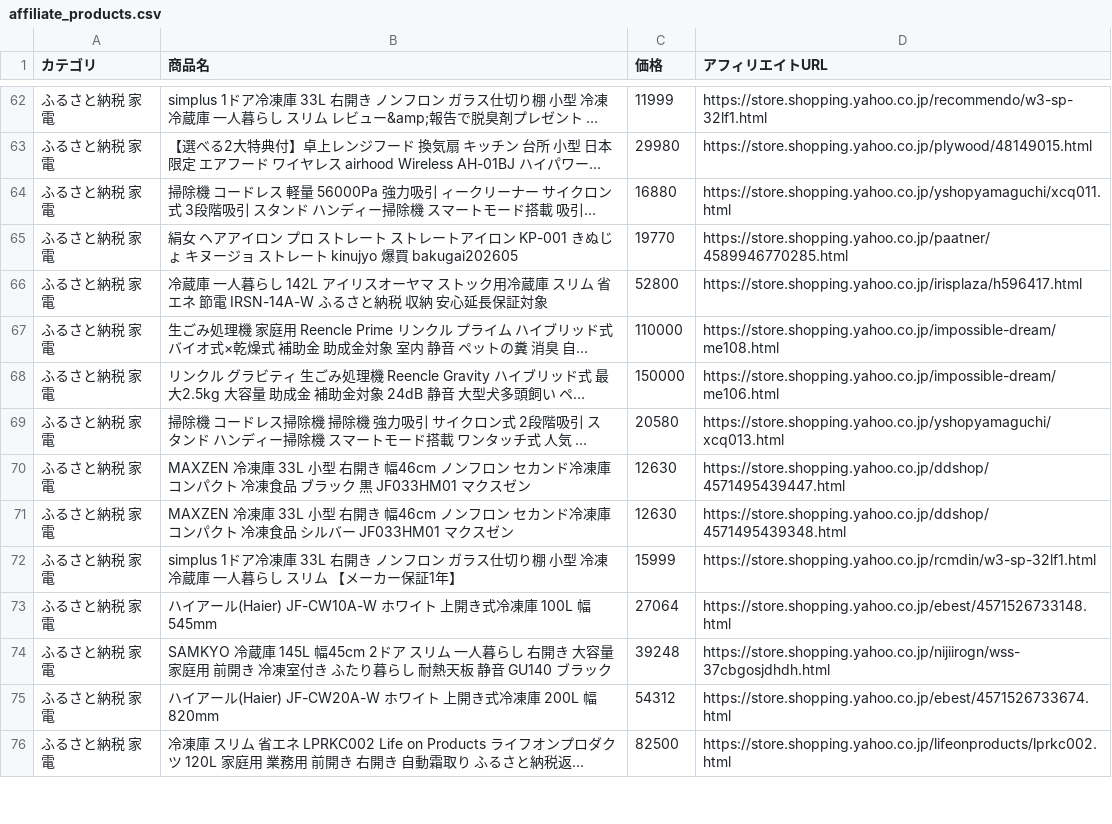
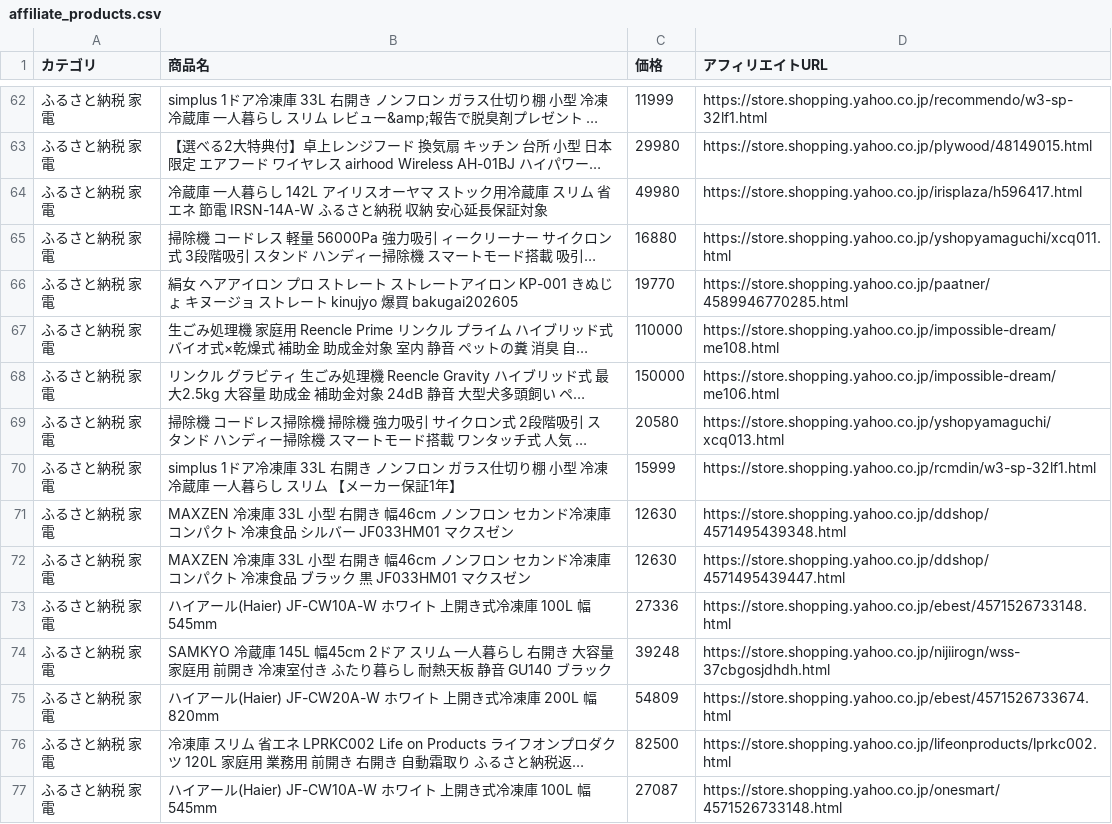
Before and after one commit to nrh44702-cell/yahoo-furusato, a CSV file: affiliate_products.csv, drawn as a sheet; only a part is shown, gaps mark what is left out; long unchanged cells end in …; removed rows and columns are numbered as before the commit, all else as after; the diff covers the shown part only; the diff names each change by its address in the sheet, - before the commit and + after, or states it on an @@ line.

```diff
--- a/affiliate_products.csv
+++ b/affiliate_products.csv
+row 64: ふるさと納税 家電 | 冷蔵庫 一人暮らし 142L アイリスオーヤマ ストック用冷蔵庫 スリム 省エネ 節電 IRSN-14A-W ふるさと納税 収納 安心延長保証対象 | 49980 | https://store.shopping.yahoo.co.jp/irisplaza/h596417.html
-row 66: ふるさと納税 家電 | 冷蔵庫 一人暮らし 142L アイリスオーヤマ ストック用冷蔵庫 スリム 省エネ 節電 IRSN-14A-W ふるさと納税 収納 安心延長保証対象 | 52800 | https://store.shopping.yahoo.co.jp/irisplaza/h596417.html
@@ row 72 moved to row 70: ふるさと納税 家電 @@
-C73 (価格): 27064
+C73 (価格): 27336
-C75 (価格): 54312
+C75 (価格): 54809
+row 77: ふるさと納税 家電 | ハイアール(Haier) JF-CW10A-W ホワイト 上開き式冷凍庫 100L 幅545mm | 27087 | https://store.shopping.yahoo.co.jp/onesmart/4571526733148.html
```
Also changed, not shown: 2 added rows, 3 removed rows, 13 moved rows and 5 edited cells elsewhere in this file, 1 other file.
